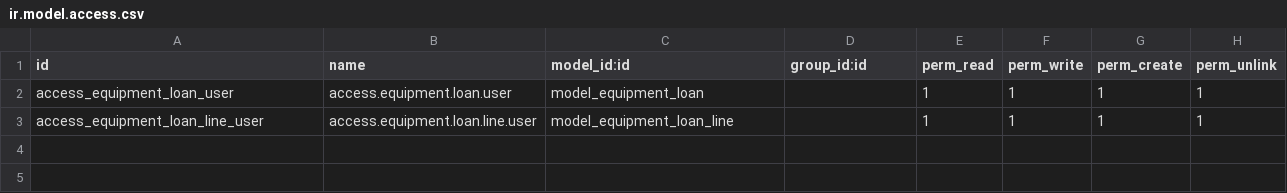
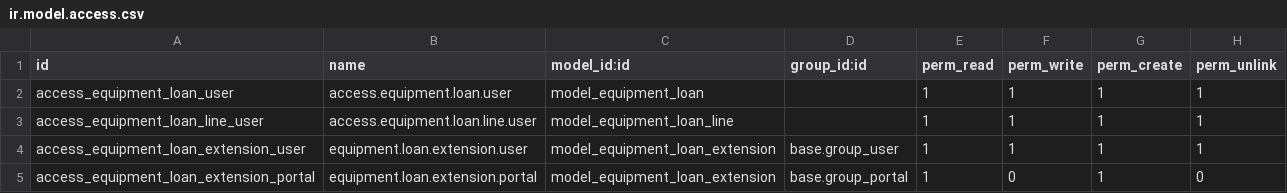
Before and after one commit to DaniHendriansyah/xenna_magang, a CSV file: equipment_loan_tracker/security/ir.model.access.csv, drawn as a sheet.

Commit message:
Add portal security, access token, and detail view refinement for equipment loans

```diff
--- a/equipment_loan_tracker/security/ir.model.access.csv
+++ b/equipment_loan_tracker/security/ir.model.access.csv
@@ -3 +3,3 @@ access_equipment_loan_user,access.equipment.loan.user,model_equipment_loan,,1,1,
 access_equipment_loan_line_user,access.equipment.loan.line.user,model_equipment_loan_line,,1,1,1,1
+access_equipment_loan_extension_user,equipment.loan.extension.user,model_equipment_loan_extension,base.group_user,1,1,1,1
+access_equipment_loan_extension_portal,equipment.loan.extension.portal,model_equipment_loan_extension,base.group_portal,1,0,1,0
```
Also changed, not shown: 10 other files.
